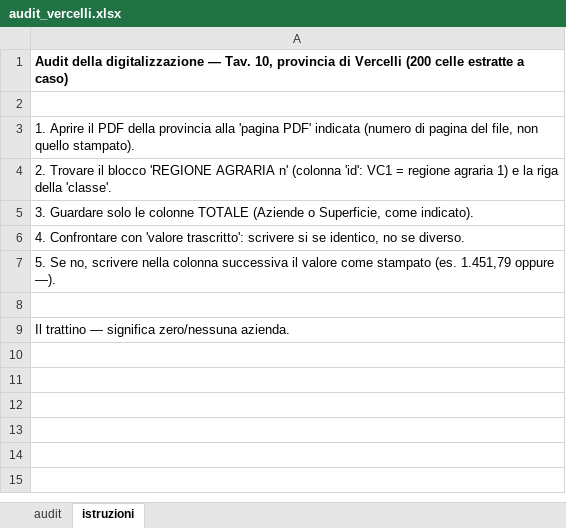
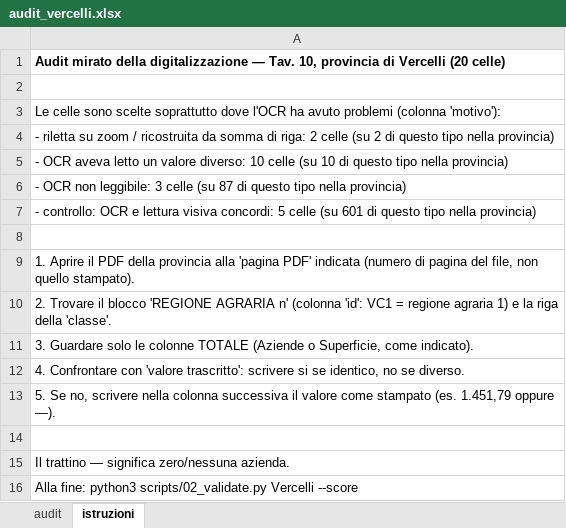
Before and after one commit to silvialapetinauni-lgtm/Progetto-Catasto, an Excel workbook: output/audit_vercelli.xlsx, sheet istruzioni, drawn as a sheet; values as stored, in another font and other column widths than the file's, no borders; the diff names each change by its address in the sheet, - before the commit and + after, or states it on an @@ line.

```diff
--- a/output/audit_vercelli.xlsx (sheet istruzioni)
+++ b/output/audit_vercelli.xlsx (sheet istruzioni)
-A1: Audit della digitalizzazione — Tav. 10, provincia di Vercelli (200 celle estratte a caso)
+A1: Audit mirato della digitalizzazione — Tav. 10, provincia di Vercelli (20 celle)
+row 2: (empty)
+row 3: Le celle sono scelte soprattutto dove l'OCR ha avuto problemi (colonna 'motivo'):
+row 4: - riletta su zoom / ricostruita da somma di riga: 2 celle (su 2 di questo tipo nella provincia)
+row 5: - OCR aveva letto un valore diverso: 10 celle (su 10 di questo tipo nella provincia)
+row 6: - OCR non leggibile: 3 celle (su 87 di questo tipo nella provincia)
+row 7: - controllo: OCR e lettura visiva concordi: 5 celle (su 601 di questo tipo nella provincia)
+row 16: Alla fine: python3 scripts/02_validate.py Vercelli --score
```
Also changed, not shown: sheet audit, output/audit_alessandria.xlsx, output/audit_asti.xlsx, 3 other files.
